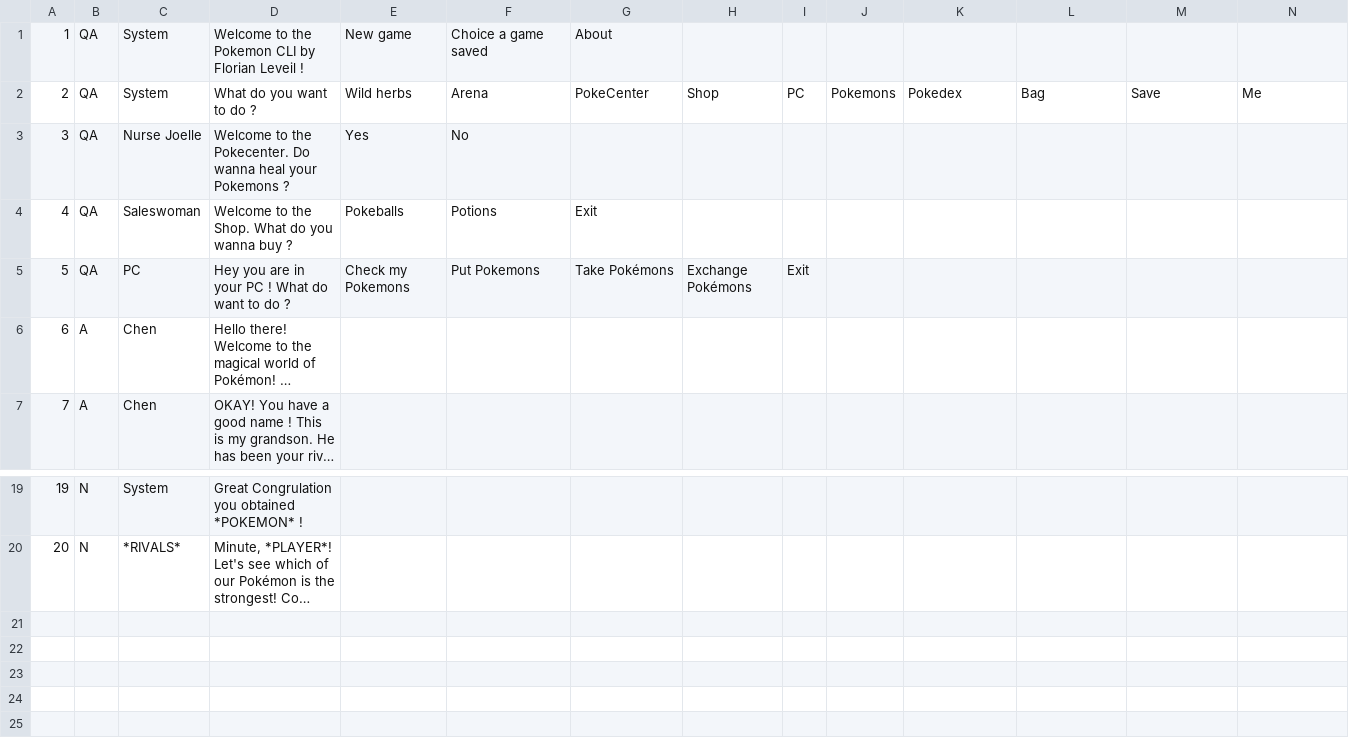
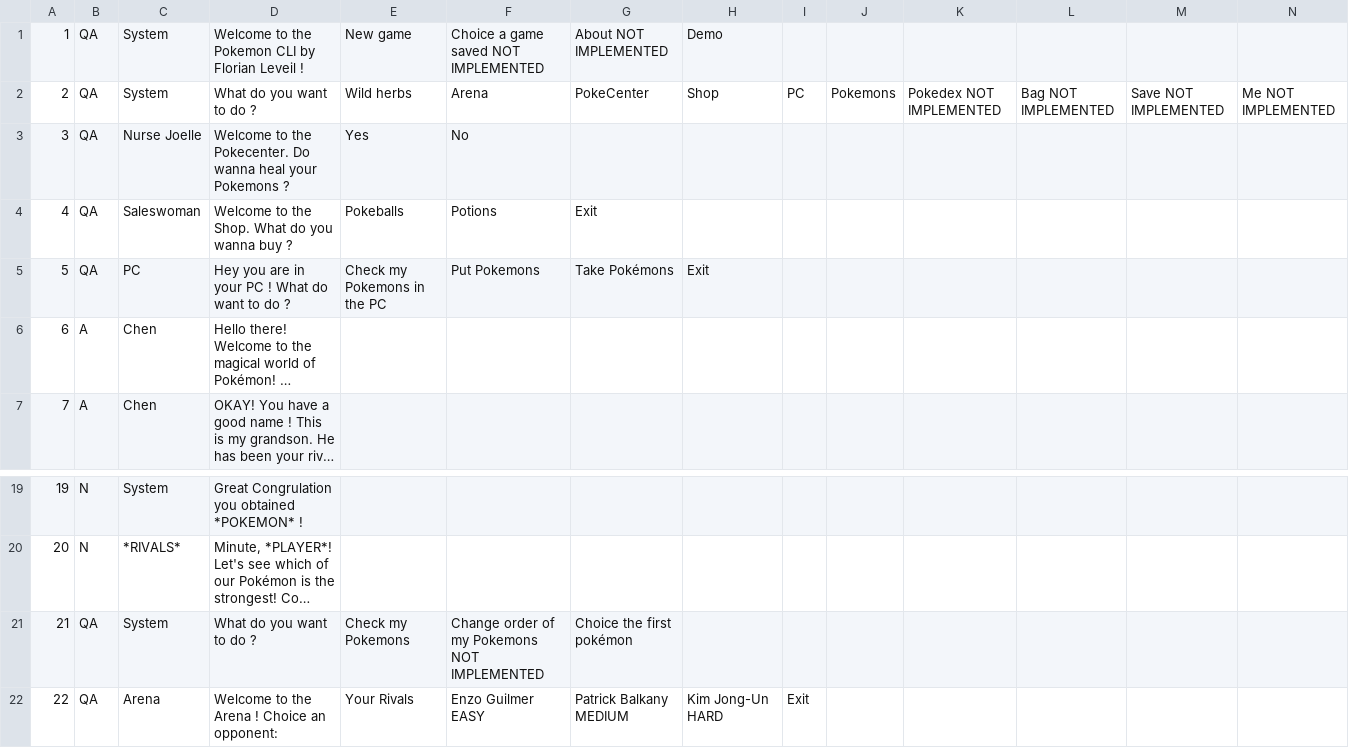
Before and after one commit to FlorianLeveil/Pokemon_cli, a CSV file: menus/text.csv, drawn as a sheet; only a part is shown, gaps mark what is left out; long unchanged cells end in …; rows hold the shown columns only; the diff names each change by its address in the sheet, - before the commit and + after, or states it on an @@ line.

```diff
--- a/menus/text.csv
+++ b/menus/text.csv
-F1: Choice a game saved
+F1: Choice a game saved NOT IMPLEMENTED
-G1: About
+G1: About NOT IMPLEMENTED
-H1: (empty)
+H1: Demo
-K2: Pokedex
+K2: Pokedex NOT IMPLEMENTED
-L2: Bag
+L2: Bag NOT IMPLEMENTED
-M2: Save
+M2: Save NOT IMPLEMENTED
-N2: Me
+N2: Me NOT IMPLEMENTED
-E5: Check my Pokemons
+E5: Check my Pokemons in the PC
-H5: Exchange Pokémons
+H5: Exit
-I5: Exit
+I5: (empty)
+row 21: 21 | QA | System | What do you want to do ? | Check my Pokemons | Change order of my Pokemons NOT IMPLEMENTED | Choice the first pokémon
+row 22: 22 | QA | Arena | Welcome to the Arena ! Choice an opponent: | Your Rivals | Enzo Guilmer EASY | Patrick Balkany MEDIUM | Kim Jong-Un HARD | Exit
```
Also changed, not shown: pokemons/Pokemons.csv, 12 other files.
